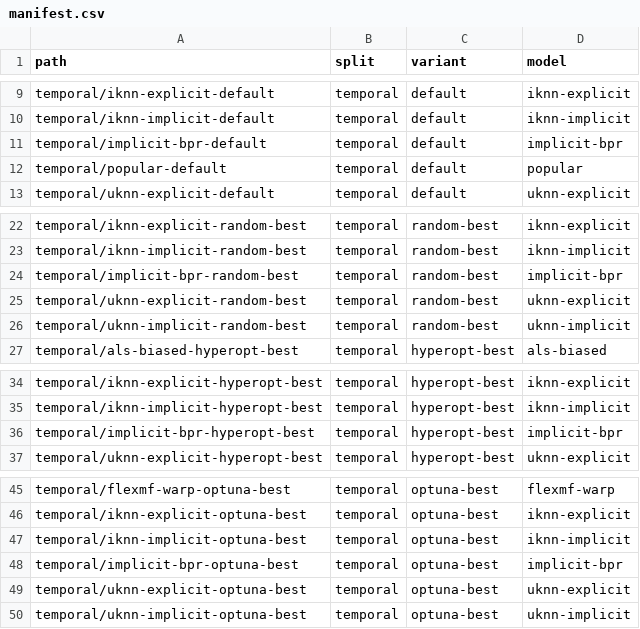
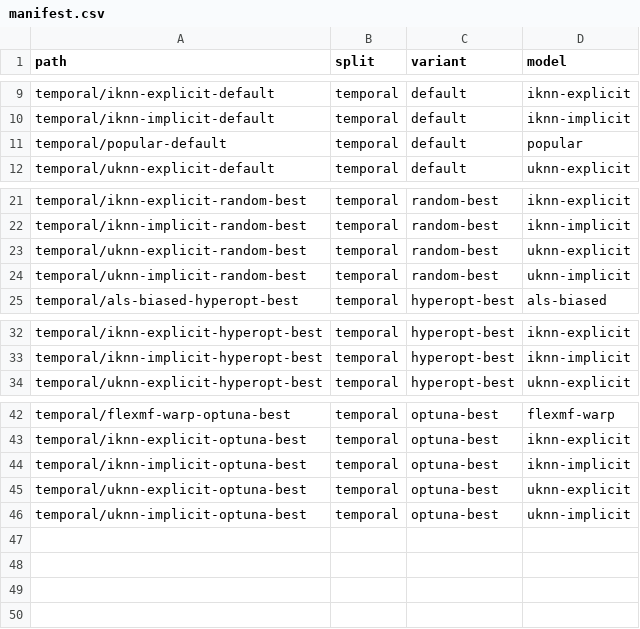
Before and after one commit to lenskit/lenskit-codex, a CSV file: movielens/ML10M/runs/manifest.csv, drawn as a sheet; only a part is shown, gaps mark what is left out.

Commit message:
disable Implicit

```diff
--- a/movielens/ML10M/runs/manifest.csv
+++ b/movielens/ML10M/runs/manifest.csv
@@ -10,3 +10,2 @@ temporal/iknn-explicit-default,temporal,default,iknn-explicit
 temporal/iknn-implicit-default,temporal,default,iknn-implicit
-temporal/implicit-bpr-default,temporal,default,implicit-bpr
 temporal/popular-default,temporal,default,popular
@@ -23,3 +22,2 @@ temporal/iknn-explicit-random-best,temporal,random-best,iknn-explicit
 temporal/iknn-implicit-random-best,temporal,random-best,iknn-implicit
-temporal/implicit-bpr-random-best,temporal,random-best,implicit-bpr
 temporal/uknn-explicit-random-best,temporal,random-best,uknn-explicit
@@ -35,3 +33,2 @@ temporal/iknn-explicit-hyperopt-best,temporal,hyperopt-best,iknn-explicit
 temporal/iknn-implicit-hyperopt-best,temporal,hyperopt-best,iknn-implicit
-temporal/implicit-bpr-hyperopt-best,temporal,hyperopt-best,implicit-bpr
 temporal/uknn-explicit-hyperopt-best,temporal,hyperopt-best,uknn-explicit
@@ -47,3 +44,2 @@ temporal/iknn-explicit-optuna-best,temporal,optuna-best,iknn-explicit
 temporal/iknn-implicit-optuna-best,temporal,optuna-best,iknn-implicit
-temporal/implicit-bpr-optuna-best,temporal,optuna-best,implicit-bpr
 temporal/uknn-explicit-optuna-best,temporal,optuna-best,uknn-explicit
```
Also changed, not shown: movielens/ML100K/runs/manifest.csv, movielens/ML1M/runs/manifest.csv, 17 other files.
